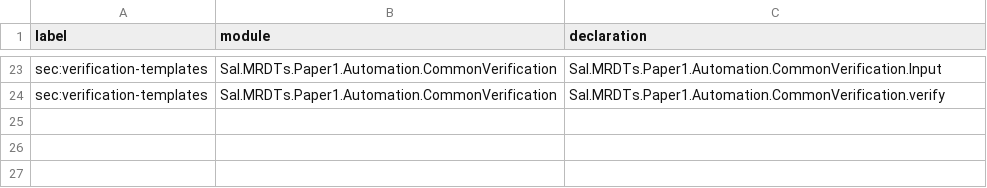
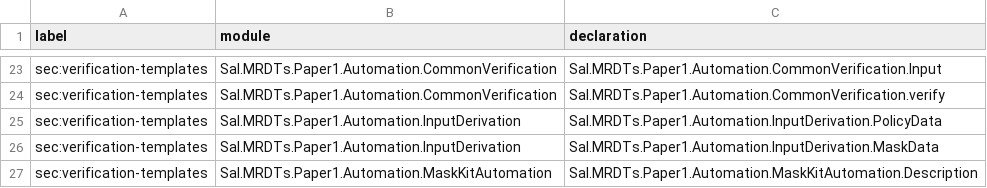
Before and after one commit to fplaunchpad/sal, a TSV file: docs/paper1-formal-reference/merge-sources.tsv, drawn as a sheet; only a part is shown, gaps mark what is left out; the diff names each change by its address in the sheet, - before the commit and + after, or states it on an @@ line.

Commit message:
Automate OR-set template construction and finite VC proofs

```diff
--- a/docs/paper1-formal-reference/merge-sources.tsv
+++ b/docs/paper1-formal-reference/merge-sources.tsv
+row 25: sec:verification-templates | Sal.MRDTs.Paper1.Automation.InputDerivation | Sal.MRDTs.Paper1.Automation.InputDerivation.PolicyData
+row 26: sec:verification-templates | Sal.MRDTs.Paper1.Automation.InputDerivation | Sal.MRDTs.Paper1.Automation.InputDerivation.MaskData
+row 27: sec:verification-templates | Sal.MRDTs.Paper1.Automation.MaskKitAutomation | Sal.MRDTs.Paper1.Automation.MaskKitAutomation.Description
```
Also changed, not shown: 28 other files.
